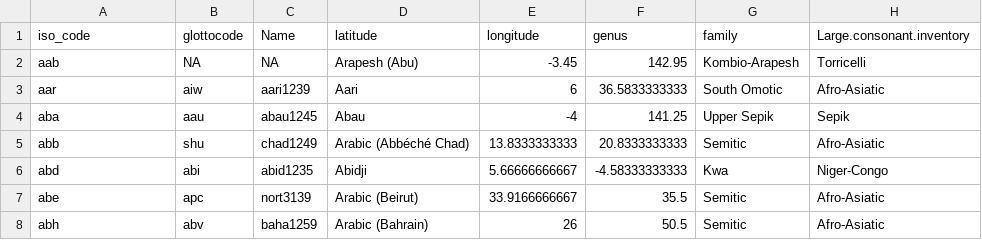
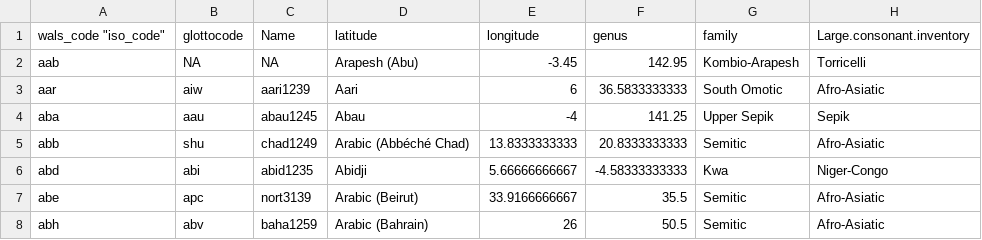
Before and after one commit to cysouw/qlcRecode, a TSV file: WALS recoding/data/WALS phonological binary.tsv, drawn as a sheet; only a part is shown; the diff names each change by its address in the sheet, - before the commit and + after, or states it on an @@ line.

Commit message:
minor correction

```diff
--- a/WALS recoding/data/WALS phonological binary.tsv
+++ b/WALS recoding/data/WALS phonological binary.tsv
-A1: iso_code
+A1: wals_code "iso_code"
```
